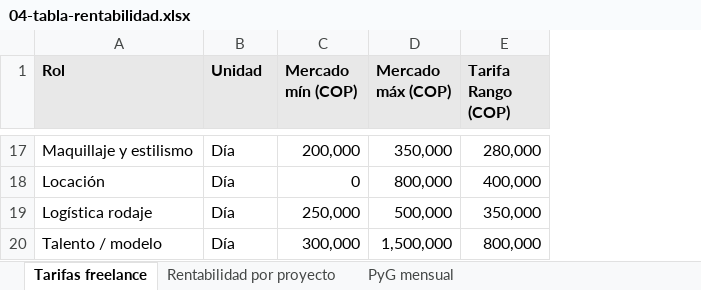
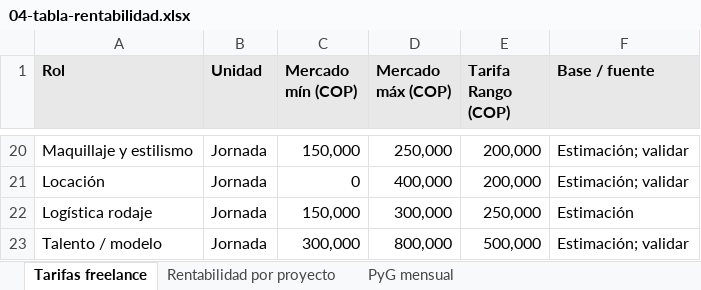
Before and after one commit to danieldelahoz2408-eng/Rango, an Excel workbook: docs/04-tabla-rentabilidad.xlsx, sheet Tarifas freelance, drawn as a sheet; only a part is shown, gaps mark what is left out; values as stored, in another font and other column widths than the file's, no borders; addresses are those after the commit; the diff covers the shown part only; the diff names each change by its address in the sheet, - before the commit and + after, or states it on an @@ line.

```diff
--- a/docs/04-tabla-rentabilidad.xlsx (sheet Tarifas freelance)
+++ b/docs/04-tabla-rentabilidad.xlsx (sheet Tarifas freelance)
+column F (Base / fuente), rows 20-23: Estimación; validar | Estimación; validar | Estimación | Estimación; validar
-B20:B23 (Unidad): Día
+B20:B23 (Unidad): Jornada
-C20 (Mercado mín (COP)): 200,000
+C20 (Mercado mín (COP)): 150,000
-D20 (Mercado máx (COP)): 350,000
+D20 (Mercado máx (COP)): 250,000
-E20 (Tarifa Rango (COP)): 280,000
+E20 (Tarifa Rango (COP)): 200,000
-D21 (Mercado máx (COP)): 800,000
+D21 (Mercado máx (COP)): 400,000
-E21 (Tarifa Rango (COP)): 400,000
+E21 (Tarifa Rango (COP)): 200,000
-C22 (Mercado mín (COP)): 250,000
+C22 (Mercado mín (COP)): 150,000
-D22 (Mercado máx (COP)): 500,000
+D22 (Mercado máx (COP)): 300,000
-E22 (Tarifa Rango (COP)): 350,000
+E22 (Tarifa Rango (COP)): 250,000
-D23 (Mercado máx (COP)): 1,500,000
+D23 (Mercado máx (COP)): 800,000
-E23 (Tarifa Rango (COP)): 800,000
+E23 (Tarifa Rango (COP)): 500,000
```
Also changed, not shown: 16 added rows, 13 removed rows and 8 edited cells elsewhere in this sheet, sheet Rentabilidad por proyecto, sheet PyG mensual, 9 other files.
